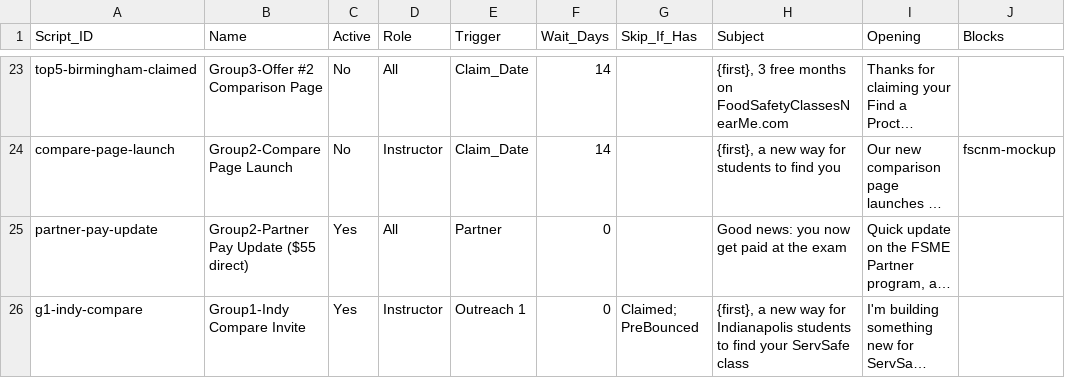
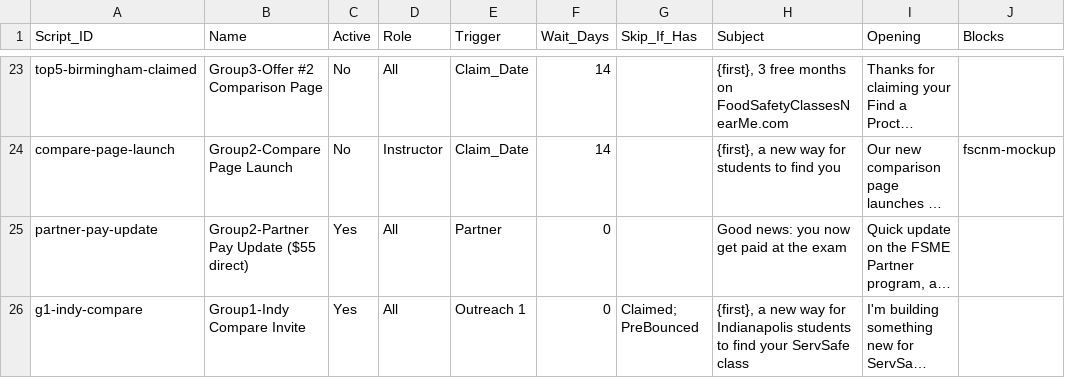
Before and after one commit to novernmanagement-coder/SafePrep_Content, a CSV file: Email Scripts.csv, drawn as a sheet; only a part is shown, gaps mark what is left out; long unchanged cells end in …; the diff names each change by its address in the sheet, - before the commit and + after, or states it on an @@ line.

Commit message:
CMS update: Email Scripts.csv

```diff
--- a/Email Scripts.csv
+++ b/Email Scripts.csv
-D26 (Role): Instructor
+D26 (Role): All
```
